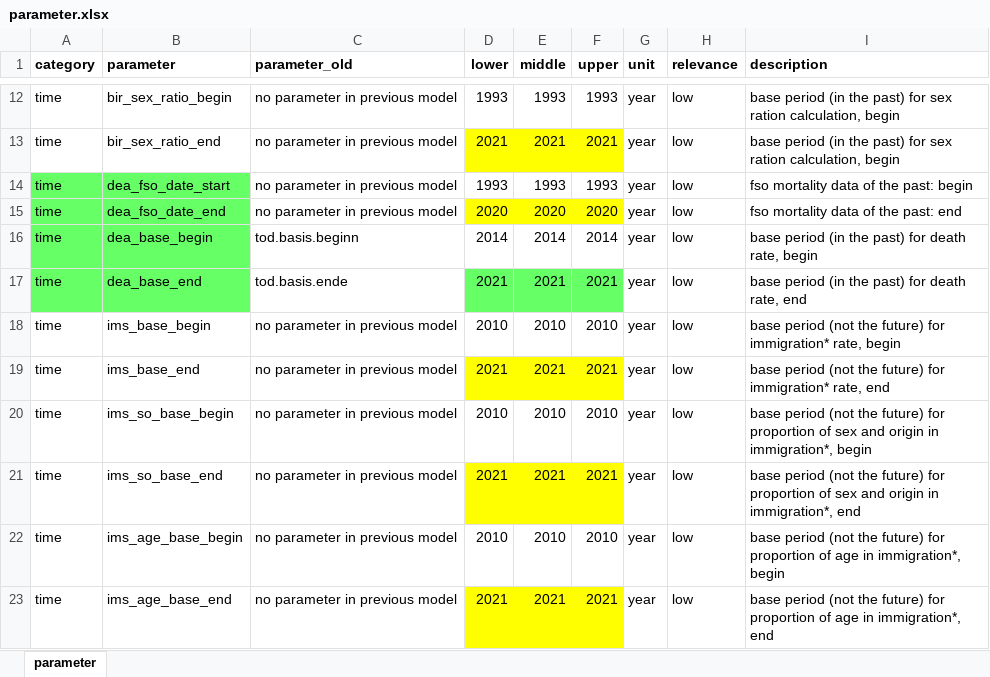
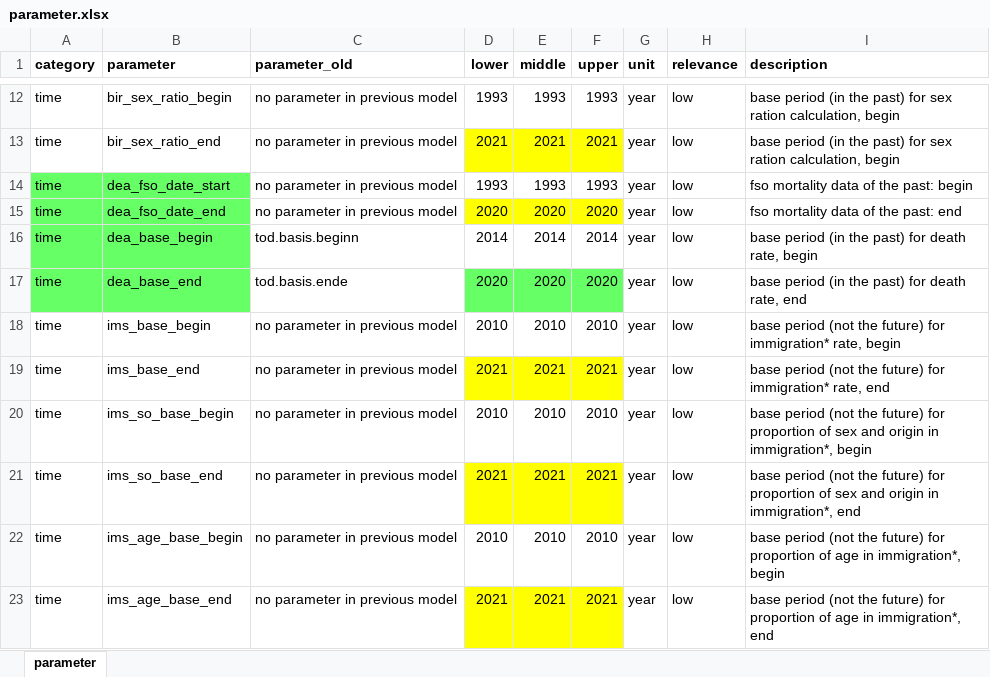
Before and after one commit to StatistikStadtZuerich/BevSzen, an Excel workbook: 2020phase2/2_Data/3_Parameter/parameter.xlsx, sheet parameter, drawn as a sheet; only a part is shown, gaps mark what is left out; values as stored, in another font and other column widths than the file's, no borders; the diff names each change by its address in the sheet, - before the commit and + after, or states it on an @@ line.

Commit message:
new parameter values

```diff
--- a/2020phase2/2_Data/3_Parameter/parameter.xlsx (sheet parameter)
+++ b/2020phase2/2_Data/3_Parameter/parameter.xlsx (sheet parameter)
-D17 (lower): 2021
+D17 (lower): 2020
-E17 (middle): 2021
+E17 (middle): 2020
-F17 (upper): 2021
+F17 (upper): 2020
```
Also changed, not shown: 1 other file.
